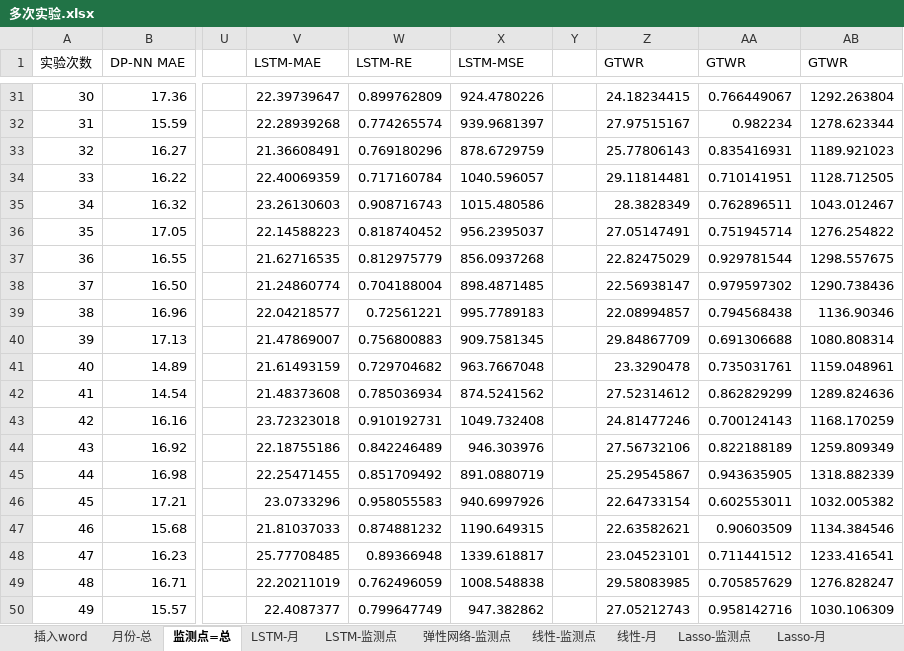
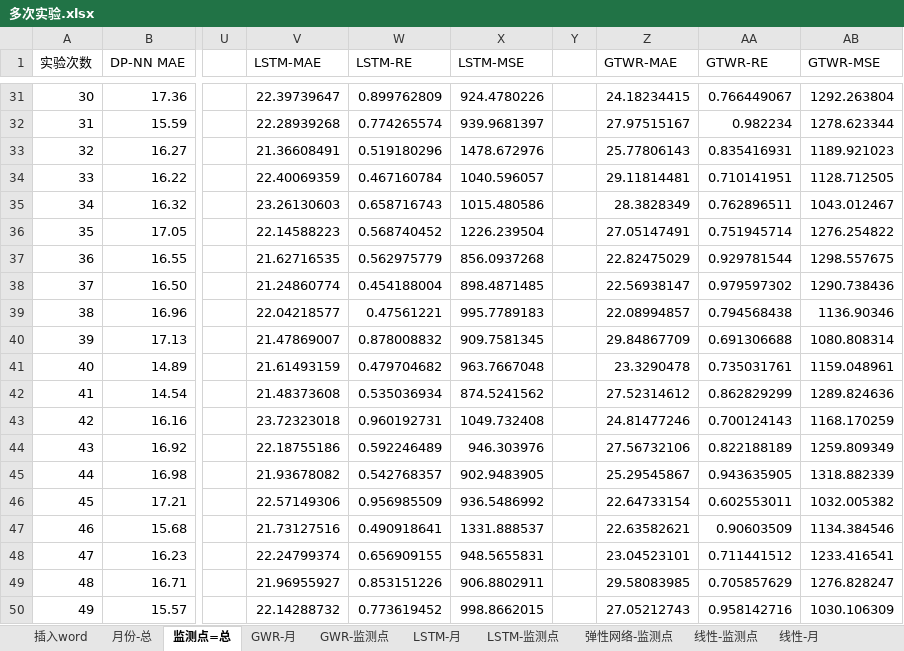
Before and after one commit to code12ab/AOD-PM2.5, an Excel workbook: 各个子模块/模型模块/多次实验.xlsx, sheet 监测点=总, drawn as a sheet; only a part is shown, gaps mark what is left out; values as stored, in another font and other column widths than the file's, no borders; charts and pictures not drawn; the diff covers the shown part only; the diff names each change by its address in the sheet, - before the commit and + after, or states it on an @@ line.

```diff
--- a/各个子模块/模型模块/多次实验.xlsx (sheet 监测点=总)
+++ b/各个子模块/模型模块/多次实验.xlsx (sheet 监测点=总)
+sheet tab: GWR-月
+sheet tab: GWR-监测点
-Z1: GTWR
+Z1: GTWR-MAE
-AA1: GTWR
+AA1: GTWR-RE
-AB1: GTWR
+AB1: GTWR-MSE
-W33 (LSTM-RE): 0.769180296
+W33 (LSTM-RE): 0.519180296
-X33 (LSTM-MSE): 878.6729759
+X33 (LSTM-MSE): 1478.672976
-W34 (LSTM-RE): 0.717160784
+W34 (LSTM-RE): 0.467160784
-W35 (LSTM-RE): 0.908716743
+W35 (LSTM-RE): 0.658716743
-W36 (LSTM-RE): 0.818740452
+W36 (LSTM-RE): 0.568740452
-X36 (LSTM-MSE): 956.2395037
+X36 (LSTM-MSE): 1226.239504
-W37 (LSTM-RE): 0.812975779
+W37 (LSTM-RE): 0.562975779
-W38 (LSTM-RE): 0.704188004
+W38 (LSTM-RE): 0.454188004
-W39 (LSTM-RE): 0.72561221
+W39 (LSTM-RE): 0.47561221
-W40 (LSTM-RE): 0.756800883
+W40 (LSTM-RE): 0.878008832
-W41 (LSTM-RE): 0.729704682
+W41 (LSTM-RE): 0.479704682
-W42 (LSTM-RE): 0.785036934
+W42 (LSTM-RE): 0.535036934
-W43 (LSTM-RE): 0.910192731
+W43 (LSTM-RE): 0.960192731
-W44 (LSTM-RE): 0.842246489
+W44 (LSTM-RE): 0.592246489
-V45 (LSTM-MAE): 22.25471455
+V45 (LSTM-MAE): 21.93678082
-W45 (LSTM-RE): 0.851709492
+W45 (LSTM-RE): 0.542768357
-X45 (LSTM-MSE): 891.0880719
+X45 (LSTM-MSE): 902.9483905
-V46 (LSTM-MAE): 23.0733296
+V46 (LSTM-MAE): 22.57149306
-W46 (LSTM-RE): 0.958055583
+W46 (LSTM-RE): 0.956985509
-X46 (LSTM-MSE): 940.6997926
+X46 (LSTM-MSE): 936.5486992
-V47 (LSTM-MAE): 21.81037033
+V47 (LSTM-MAE): 21.73127516
-W47 (LSTM-RE): 0.874881232
+W47 (LSTM-RE): 0.490918641
-X47 (LSTM-MSE): 1190.649315
+X47 (LSTM-MSE): 1331.888537
-V48 (LSTM-MAE): 25.77708485
+V48 (LSTM-MAE): 22.24799374
-W48 (LSTM-RE): 0.89366948
+W48 (LSTM-RE): 0.656909155
-X48 (LSTM-MSE): 1339.618817
+X48 (LSTM-MSE): 948.5655831
-V49 (LSTM-MAE): 22.20211019
+V49 (LSTM-MAE): 21.96955927
-W49 (LSTM-RE): 0.762496059
+W49 (LSTM-RE): 0.853151226
-X49 (LSTM-MSE): 1008.548838
+X49 (LSTM-MSE): 906.8802911
-V50 (LSTM-MAE): 22.4087377
+V50 (LSTM-MAE): 22.14288732
-W50 (LSTM-RE): 0.799647749
+W50 (LSTM-RE): 0.773619452
-X50 (LSTM-MSE): 947.382862
+X50 (LSTM-MSE): 998.8662015
```
Also changed, not shown: 158 edited cells elsewhere in this sheet, sheet 月份-总, sheet LSTM-月, sheet LSTM-监测点, sheet 插入word, charts or pictures, gtwr.xlsx, 各个子模块/模型模块/月份/lstm100_mon.xlsx, 25 other files.
